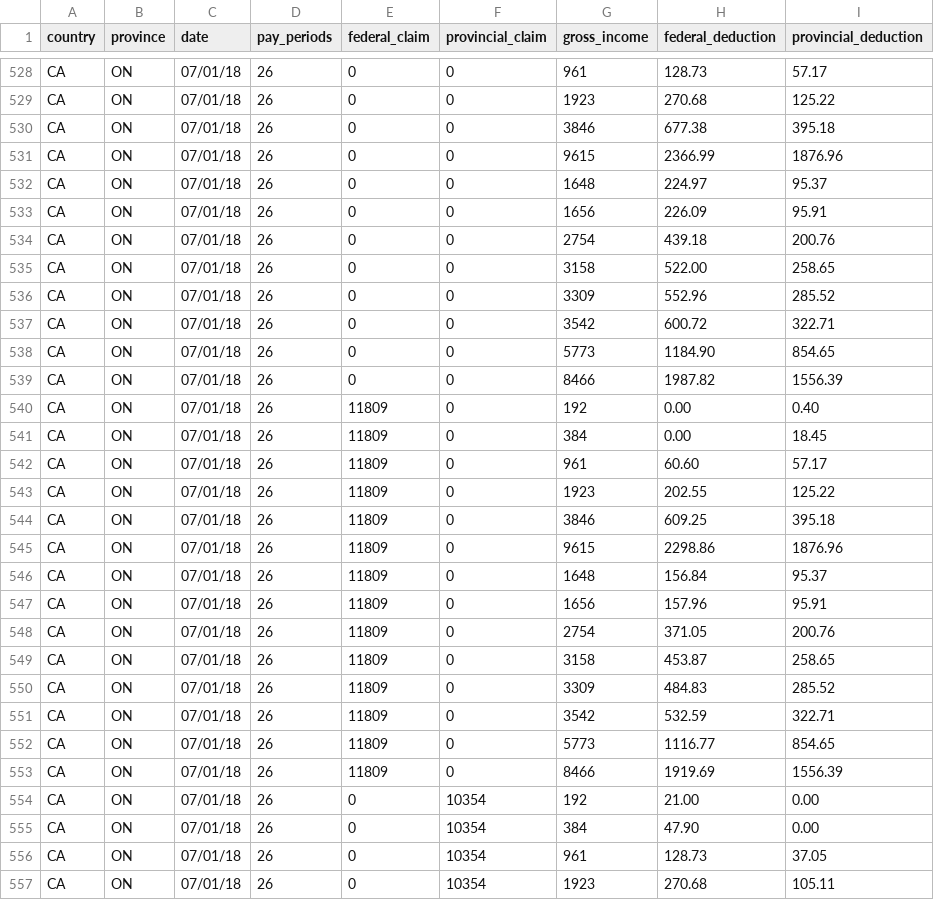
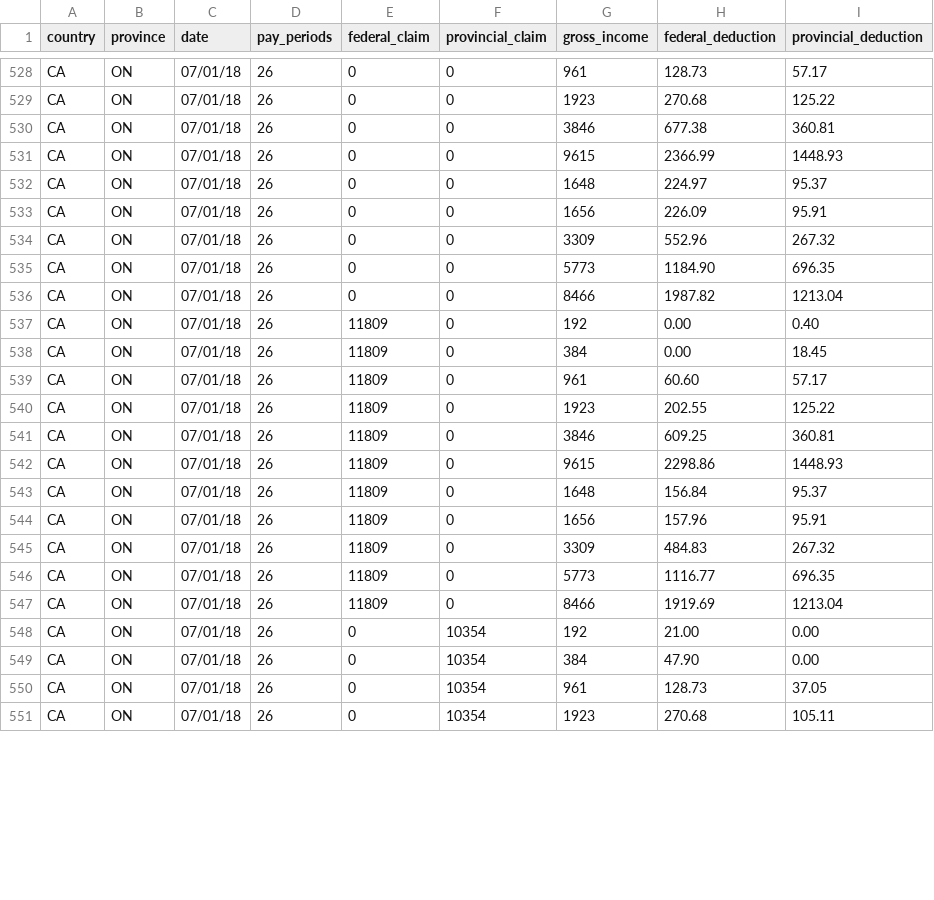
Before and after one commit to aydancoskun/timetrex-community-edition, a CSV file: unit_tests/testcases/payroll_deduction/CAPayrollDeductionTest2018.csv, drawn as a sheet; only a part is shown, gaps mark what is left out; the diff covers the shown part only.

```diff
--- a/unit_tests/testcases/payroll_deduction/CAPayrollDeductionTest2018.csv
+++ b/unit_tests/testcases/payroll_deduction/CAPayrollDeductionTest2018.csv
@@ -529,12 +529,9 @@
 "CA","ON","07/01/18","26","0","0","1923","270.68","125.22"
-"CA","ON","07/01/18","26","0","0","3846","677.38","395.18"
-"CA","ON","07/01/18","26","0","0","9615","2366.99","1876.96"
+"CA","ON","07/01/18","26","0","0","3846","677.38","360.81"
+"CA","ON","07/01/18","26","0","0","9615","2366.99","1448.93"
 "CA","ON","07/01/18","26","0","0","1648","224.97","95.37"
 "CA","ON","07/01/18","26","0","0","1656","226.09","95.91"
-"CA","ON","07/01/18","26","0","0","2754","439.18","200.76"
-"CA","ON","07/01/18","26","0","0","3158","522.00","258.65"
-"CA","ON","07/01/18","26","0","0","3309","552.96","285.52"
-"CA","ON","07/01/18","26","0","0","3542","600.72","322.71"
-"CA","ON","07/01/18","26","0","0","5773","1184.90","854.65"
-"CA","ON","07/01/18","26","0","0","8466","1987.82","1556.39"
+"CA","ON","07/01/18","26","0","0","3309","552.96","267.32"
+"CA","ON","07/01/18","26","0","0","5773","1184.90","696.35"
+"CA","ON","07/01/18","26","0","0","8466","1987.82","1213.04"
 "CA","ON","07/01/18","26","11809","0","192","0.00","0.40"
@@ -543,12 +540,9 @@
 "CA","ON","07/01/18","26","11809","0","1923","202.55","125.22"
-"CA","ON","07/01/18","26","11809","0","3846","609.25","395.18"
-"CA","ON","07/01/18","26","11809","0","9615","2298.86","1876.96"
+"CA","ON","07/01/18","26","11809","0","3846","609.25","360.81"
+"CA","ON","07/01/18","26","11809","0","9615","2298.86","1448.93"
 "CA","ON","07/01/18","26","11809","0","1648","156.84","95.37"
 "CA","ON","07/01/18","26","11809","0","1656","157.96","95.91"
-"CA","ON","07/01/18","26","11809","0","2754","371.05","200.76"
-"CA","ON","07/01/18","26","11809","0","3158","453.87","258.65"
-"CA","ON","07/01/18","26","11809","0","3309","484.83","285.52"
-"CA","ON","07/01/18","26","11809","0","3542","532.59","322.71"
-"CA","ON","07/01/18","26","11809","0","5773","1116.77","854.65"
-"CA","ON","07/01/18","26","11809","0","8466","1919.69","1556.39"
+"CA","ON","07/01/18","26","11809","0","3309","484.83","267.32"
+"CA","ON","07/01/18","26","11809","0","5773","1116.77","696.35"
+"CA","ON","07/01/18","26","11809","0","8466","1919.69","1213.04"
 "CA","ON","07/01/18","26","0","10354","192","21.00","0.00"
```
Also changed, not shown: 6 removed rows and 10 edited cells elsewhere in this file, 48 other files.
